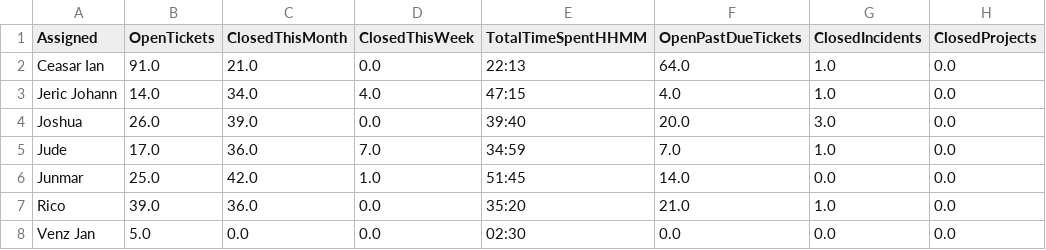
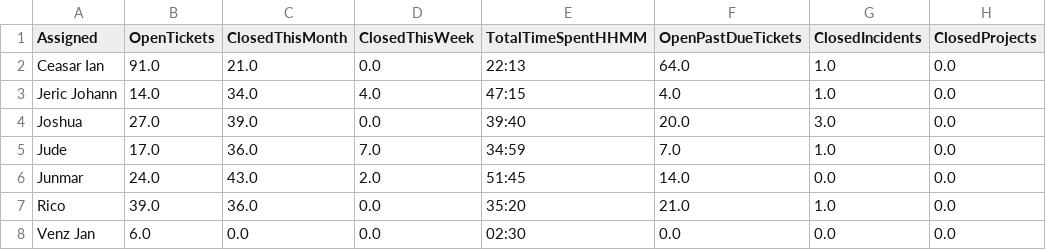
Before and after one commit to astechsupport/technical-support-data, a CSV file: data.csv, drawn as a sheet; only a part is shown; the diff names each change by its address in the sheet, - before the commit and + after, or states it on an @@ line.

```diff
--- a/data.csv
+++ b/data.csv
-B4 (OpenTickets): 26.0
+B4 (OpenTickets): 27.0
-B6 (OpenTickets): 25.0
+B6 (OpenTickets): 24.0
-C6 (ClosedThisMonth): 42.0
+C6 (ClosedThisMonth): 43.0
-D6 (ClosedThisWeek): 1.0
+D6 (ClosedThisWeek): 2.0
-B8 (OpenTickets): 5.0
+B8 (OpenTickets): 6.0
```
Also changed, not shown: pastdue.csv.
